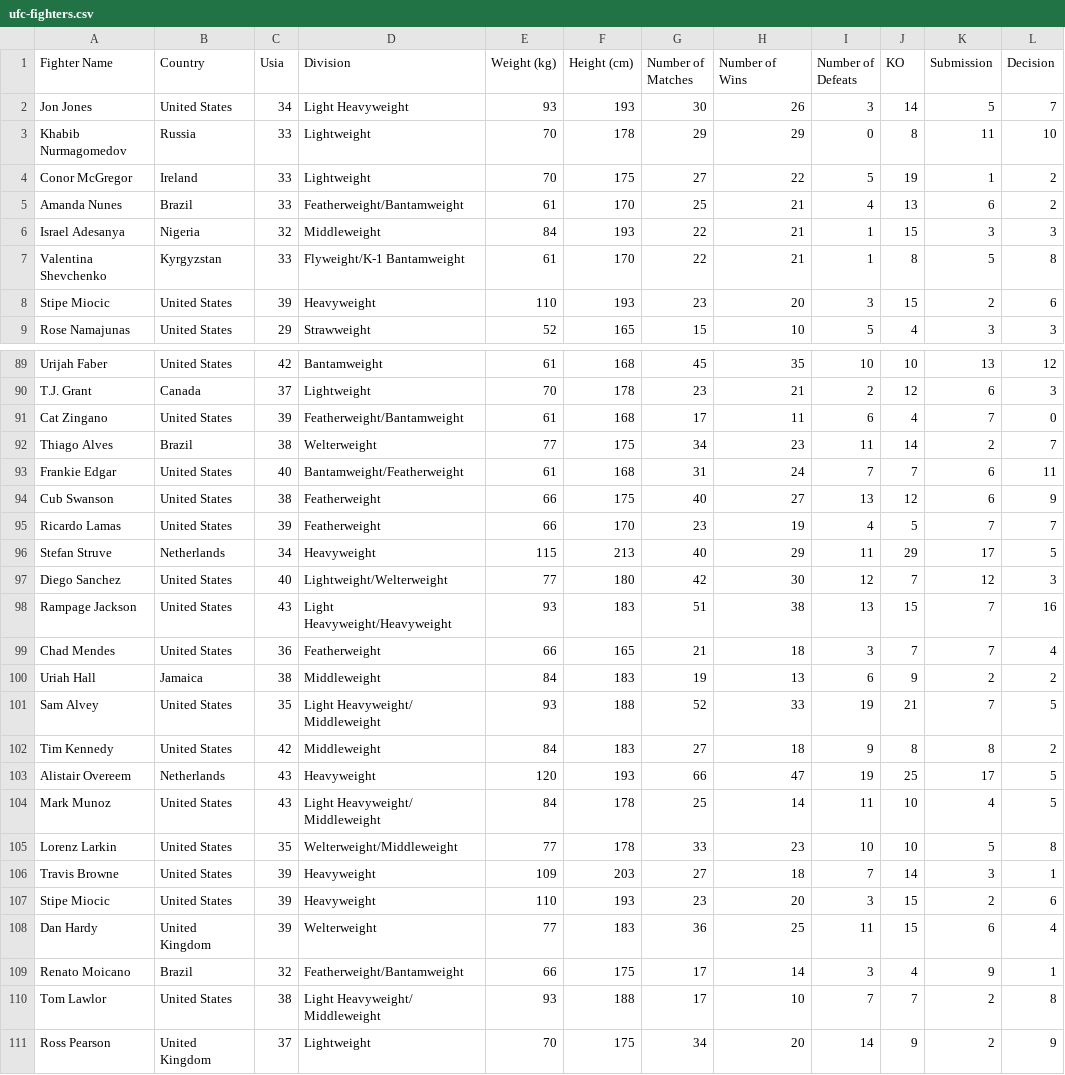
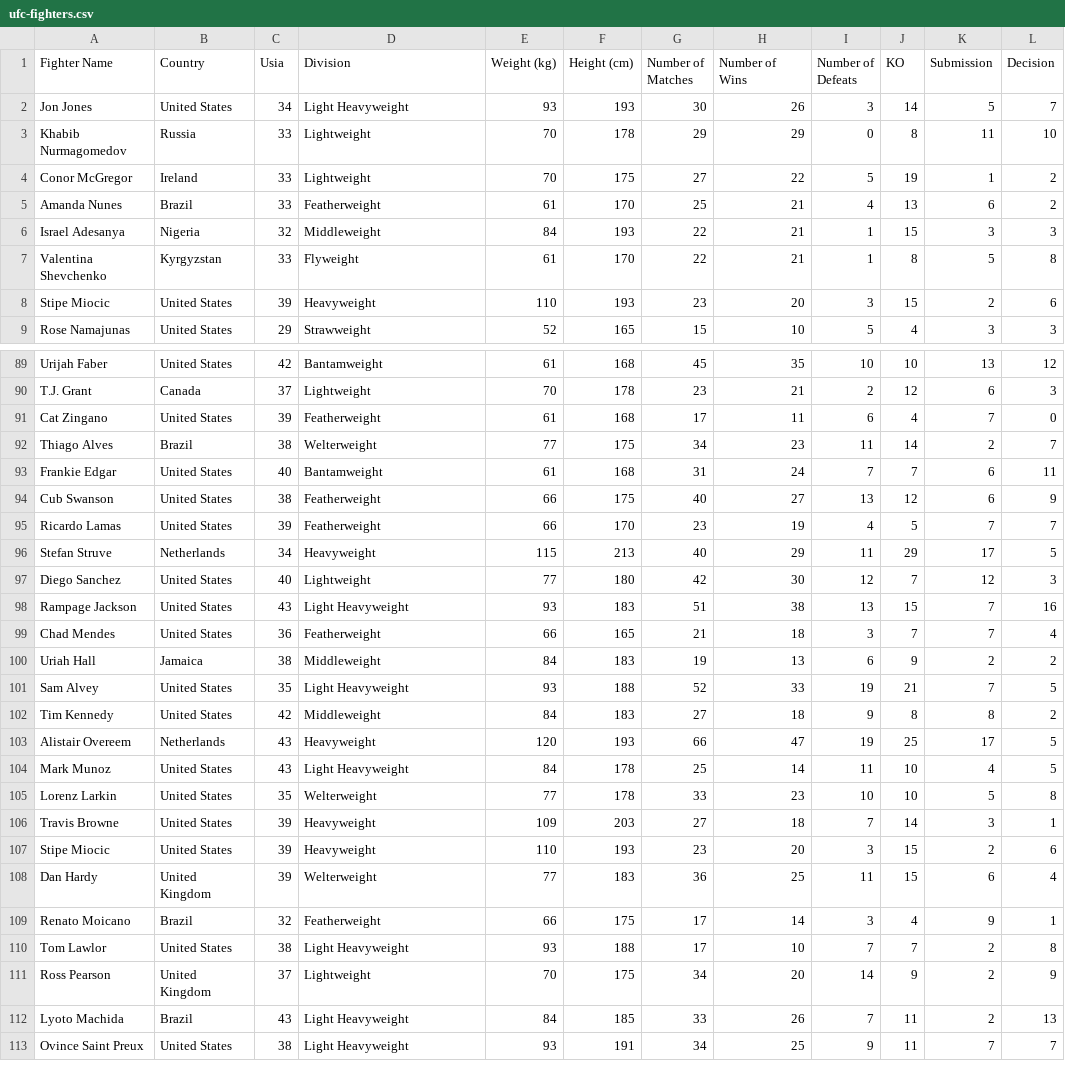
Before and after one commit to richiereubenn/AFL2_Statistic, a CSV file: ufc-fighters.csv, drawn as a sheet; only a part is shown, gaps mark what is left out; the shorter side is filled out with more unchanged rows; the diff covers the shown part only.

```diff
--- a/ufc-fighters.csv
+++ b/ufc-fighters.csv
@@ -4,5 +4,5 @@ Khabib Nurmagomedov,Russia,33,Lightweight,70,178,29,29,0,8,11,10
 Conor McGregor,Ireland,33,Lightweight,70,175,27,22,5,19,1,2
-Amanda Nunes,Brazil,33,Featherweight/Bantamweight,61,170,25,21,4,13,6,2
+Amanda Nunes,Brazil,33,Featherweight,61,170,25,21,4,13,6,2
 Israel Adesanya,Nigeria,32,Middleweight,84,193,22,21,1,15,3,3
-Valentina Shevchenko,Kyrgyzstan,33,Flyweight/K-1 Bantamweight,61,170,22,21,1,8,5,8
+Valentina Shevchenko,Kyrgyzstan,33,Flyweight,61,170,22,21,1,8,5,8
 Stipe Miocic,United States,39,Heavyweight,110,193,23,20,3,15,2,6
@@ -90,5 +90,5 @@ Urijah Faber,United States,42,Bantamweight,61,168,45,35,10,10,13,12
 T.J. Grant,Canada,37,Lightweight,70,178,23,21,2,12,6,3
-Cat Zingano,United States,39,Featherweight/Bantamweight,61,168,17,11,6,4,7,0
+Cat Zingano,United States,39,Featherweight,61,168,17,11,6,4,7,0
 Thiago Alves,Brazil,38,Welterweight,77,175,34,23,11,14,2,7
-Frankie Edgar,United States,40,Bantamweight/Featherweight,61,168,31,24,7,7,6,11
+Frankie Edgar,United States,40,Bantamweight,61,168,31,24,7,7,6,11
 Cub Swanson,United States,38,Featherweight,66,175,40,27,13,12,6,9
@@ -96,11 +96,11 @@ Ricardo Lamas,United States,39,Featherweight,66,170,23,19,4,5,7,7
 Stefan Struve,Netherlands,34,Heavyweight,115,213,40,29,11,29,17,5
-Diego Sanchez,United States,40,Lightweight/Welterweight,77,180,42,30,12,7,12,3
-Rampage Jackson,United States,43,Light Heavyweight/Heavyweight,93,183,51,38,13,15,7,16
+Diego Sanchez,United States,40,Lightweight,77,180,42,30,12,7,12,3
+Rampage Jackson,United States,43,Light Heavyweight,93,183,51,38,13,15,7,16
 Chad Mendes,United States,36,Featherweight,66,165,21,18,3,7,7,4
 Uriah Hall,Jamaica,38,Middleweight,84,183,19,13,6,9,2,2
-Sam Alvey,United States,35,Light Heavyweight/ Middleweight,93,188,52,33,19,21,7,5
+Sam Alvey,United States,35,Light Heavyweight,93,188,52,33,19,21,7,5
 Tim Kennedy,United States,42,Middleweight,84,183,27,18,9,8,8,2
 Alistair Overeem,Netherlands,43,Heavyweight,120,193,66,47,19,25,17,5
-Mark Munoz,United States,43,Light Heavyweight/ Middleweight,84,178,25,14,11,10,4,5
-Lorenz Larkin,United States,35,Welterweight/Middleweight,77,178,33,23,10,10,5,8
+Mark Munoz,United States,43,Light Heavyweight,84,178,25,14,11,10,4,5
+Lorenz Larkin,United States,35,Welterweight,77,178,33,23,10,10,5,8
 Travis Browne,United States,39,Heavyweight,109,203,27,18,7,14,3,1
@@ -108,4 +108,4 @@ Stipe Miocic,United States,39,Heavyweight,110,193,23,20,3,15,2,6
 Dan Hardy,United Kingdom,39,Welterweight,77,183,36,25,11,15,6,4
-Renato Moicano,Brazil,32,Featherweight/Bantamweight,66,175,17,14,3,4,9,1
-Tom Lawlor,United States,38,Light Heavyweight/ Middleweight,93,188,17,10,7,7,2,8
+Renato Moicano,Brazil,32,Featherweight,66,175,17,14,3,4,9,1
+Tom Lawlor,United States,38,Light Heavyweight,93,188,17,10,7,7,2,8
 Ross Pearson,United Kingdom,37,Lightweight,70,175,34,20,14,9,2,9
```
Also changed, not shown: 19 edited cells elsewhere in this file.
